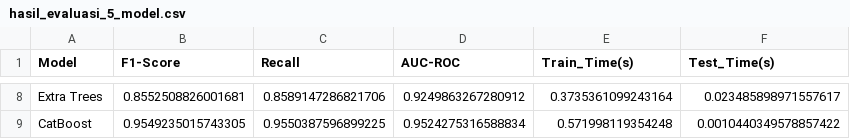
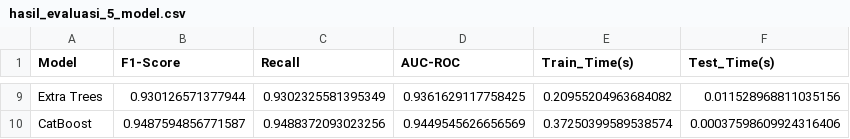
Before and after one commit to muhammadzuama/RisetKK, a CSV file: pso/balancing/hasil_evaluasi_5_model.csv, drawn as a sheet; only a part is shown, gaps mark what is left out; addresses are those after the commit; the diff covers the shown part only; the diff names each change by its address in the sheet, - before the commit and + after, or states it on an @@ line.

```diff
--- a/pso/balancing/hasil_evaluasi_5_model.csv
+++ b/pso/balancing/hasil_evaluasi_5_model.csv
-B9 (F1-Score): 0.8552508826001681
+B9 (F1-Score): 0.930126571377944
-C9 (Recall): 0.8589147286821706
+C9 (Recall): 0.9302325581395349
-D9 (AUC-ROC): 0.9249863267280912
+D9 (AUC-ROC): 0.9361629117758425
-E9 (Train_Time(s)): 0.3735361099243164
+E9 (Train_Time(s)): 0.20955204963684082
-F9 (Test_Time(s)): 0.023485898971557617
+F9 (Test_Time(s)): 0.011528968811035156
-B10 (F1-Score): 0.9549235015743305
+B10 (F1-Score): 0.9487594856771587
-C10 (Recall): 0.9550387596899225
+C10 (Recall): 0.9488372093023256
-D10 (AUC-ROC): 0.9524275316588834
+D10 (AUC-ROC): 0.9449545626656569
-E10 (Train_Time(s)): 0.571998119354248
+E10 (Train_Time(s)): 0.37250399589538574
-F10 (Test_Time(s)): 0.0010440349578857422
+F10 (Test_Time(s)): 0.00037598609924316406
```
Also changed, not shown: 1 added row and 30 edited cells elsewhere in this file, pso/balancing/catboost_info/learn_error.tsv, pso/balancing/catboost_info/time_left.tsv, 5 other files.
